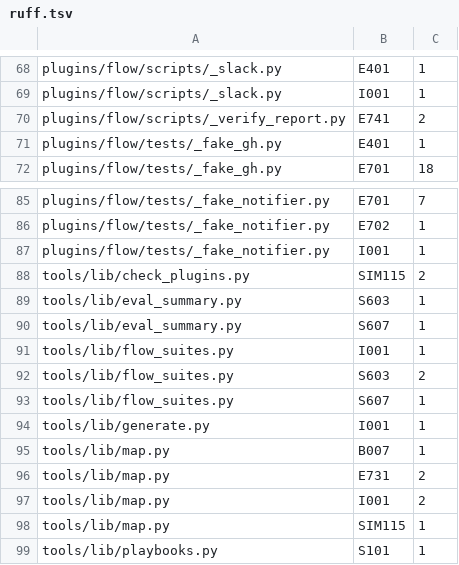
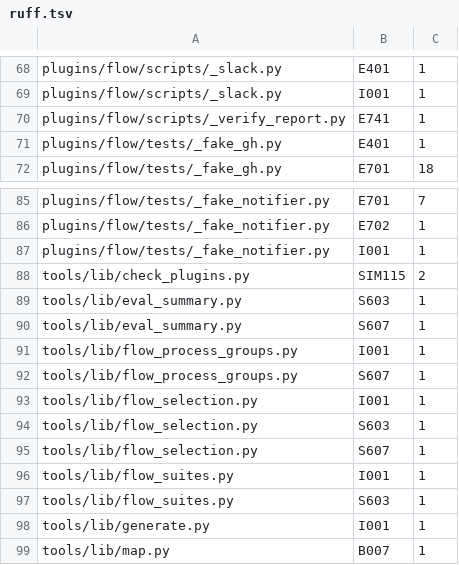
Before and after one commit to FilipposKaragiannis/brain, a TSV file: tools/lint-baseline/ruff.tsv, drawn as a sheet; only a part is shown, gaps mark what is left out; the shorter side is filled out with more unchanged rows.

```diff
--- a/tools/lint-baseline/ruff.tsv
+++ b/tools/lint-baseline/ruff.tsv
@@ -69,3 +69,3 @@ plugins/flow/scripts/_slack.py	E401	1
 plugins/flow/scripts/_slack.py	I001	1
-plugins/flow/scripts/_verify_report.py	E741	2
+plugins/flow/scripts/_verify_report.py	E741	1
 plugins/flow/tests/_fake_gh.py	E401	1
@@ -90,5 +90,9 @@ tools/lib/eval_summary.py	S603	1
 tools/lib/eval_summary.py	S607	1
+tools/lib/flow_process_groups.py	I001	1
+tools/lib/flow_process_groups.py	S607	1
+tools/lib/flow_selection.py	I001	1
+tools/lib/flow_selection.py	S603	1
+tools/lib/flow_selection.py	S607	1
 tools/lib/flow_suites.py	I001	1
-tools/lib/flow_suites.py	S603	2
-tools/lib/flow_suites.py	S607	1
+tools/lib/flow_suites.py	S603	1
 tools/lib/generate.py	I001	1
```
Also changed, not shown: tools/lint-baseline/shellcheck.tsv, 9 other files.
